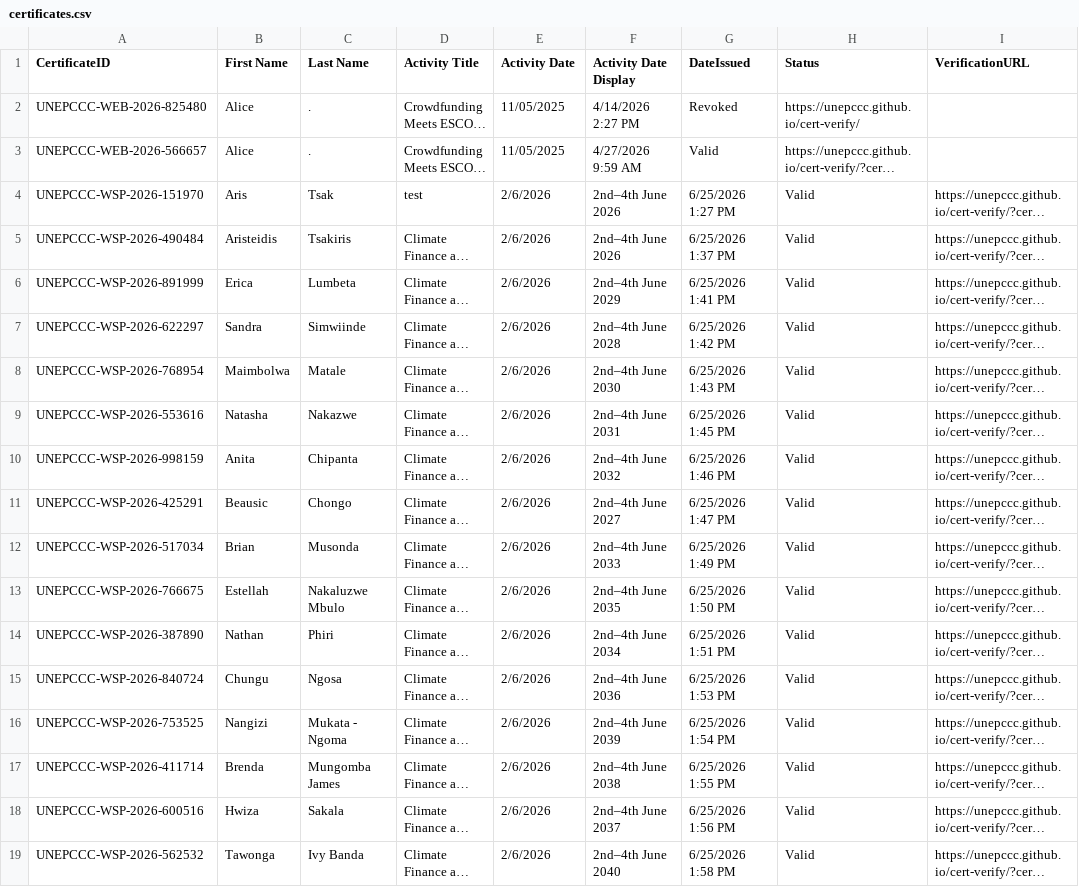
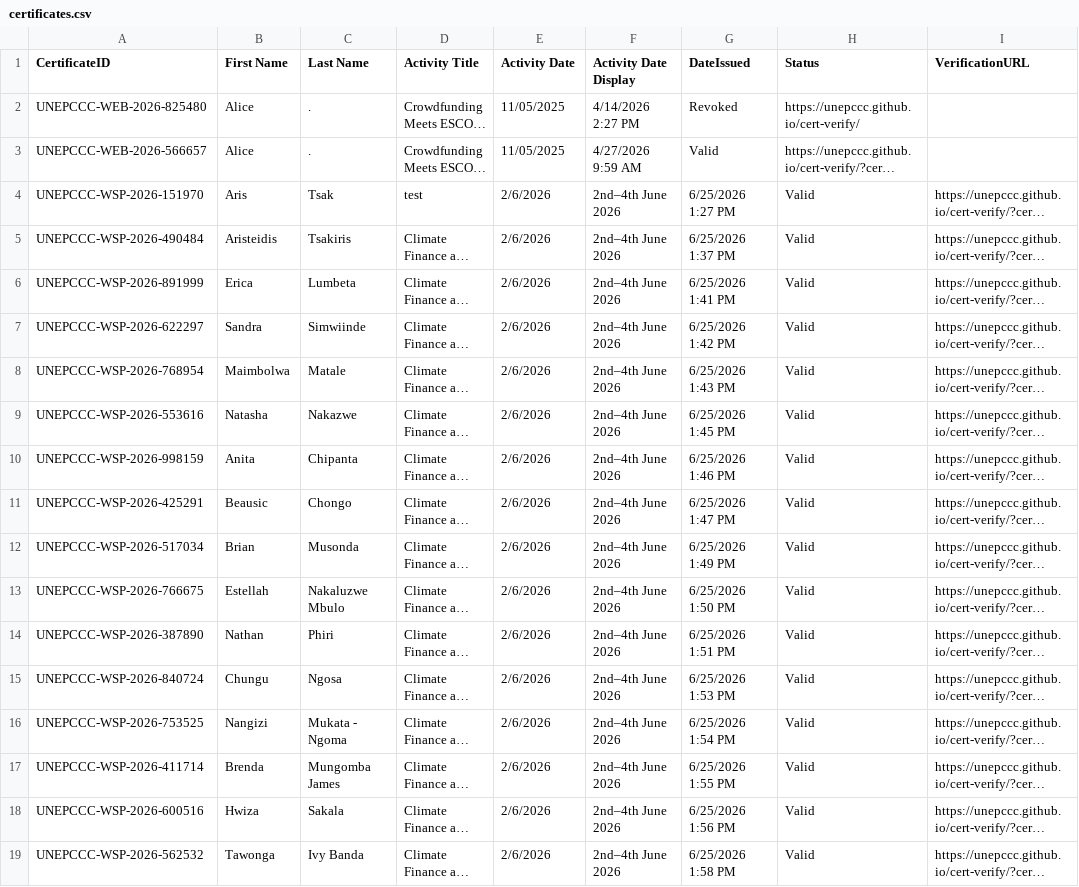
Before and after one commit to unepccc/cert-verify, a CSV file: certificates.csv, drawn as a sheet; only a part is shown; long unchanged cells end in …; the diff covers the shown part only; the diff names each change by its address in the sheet, - before the commit and + after, or states it on an @@ line.

Commit message:
Update certificates.csv

```diff
--- a/certificates.csv
+++ b/certificates.csv
-F6 (Activity Date Display): 2nd–4th June 2029
+F6 (Activity Date Display): 2nd–4th June 2026
-F7 (Activity Date Display): 2nd–4th June 2028
+F7 (Activity Date Display): 2nd–4th June 2026
-F8 (Activity Date Display): 2nd–4th June 2030
+F8 (Activity Date Display): 2nd–4th June 2026
-F9 (Activity Date Display): 2nd–4th June 2031
+F9 (Activity Date Display): 2nd–4th June 2026
-F10 (Activity Date Display): 2nd–4th June 2032
+F10 (Activity Date Display): 2nd–4th June 2026
-F11 (Activity Date Display): 2nd–4th June 2027
+F11 (Activity Date Display): 2nd–4th June 2026
-F12 (Activity Date Display): 2nd–4th June 2033
+F12 (Activity Date Display): 2nd–4th June 2026
-F13 (Activity Date Display): 2nd–4th June 2035
+F13 (Activity Date Display): 2nd–4th June 2026
-F14 (Activity Date Display): 2nd–4th June 2034
+F14 (Activity Date Display): 2nd–4th June 2026
-F15 (Activity Date Display): 2nd–4th June 2036
+F15 (Activity Date Display): 2nd–4th June 2026
-F16 (Activity Date Display): 2nd–4th June 2039
+F16 (Activity Date Display): 2nd–4th June 2026
-F17 (Activity Date Display): 2nd–4th June 2038
+F17 (Activity Date Display): 2nd–4th June 2026
-F18 (Activity Date Display): 2nd–4th June 2037
+F18 (Activity Date Display): 2nd–4th June 2026
-F19 (Activity Date Display): 2nd–4th June 2040
+F19 (Activity Date Display): 2nd–4th June 2026
```
Also changed, not shown: 13 edited cells elsewhere in this file.
